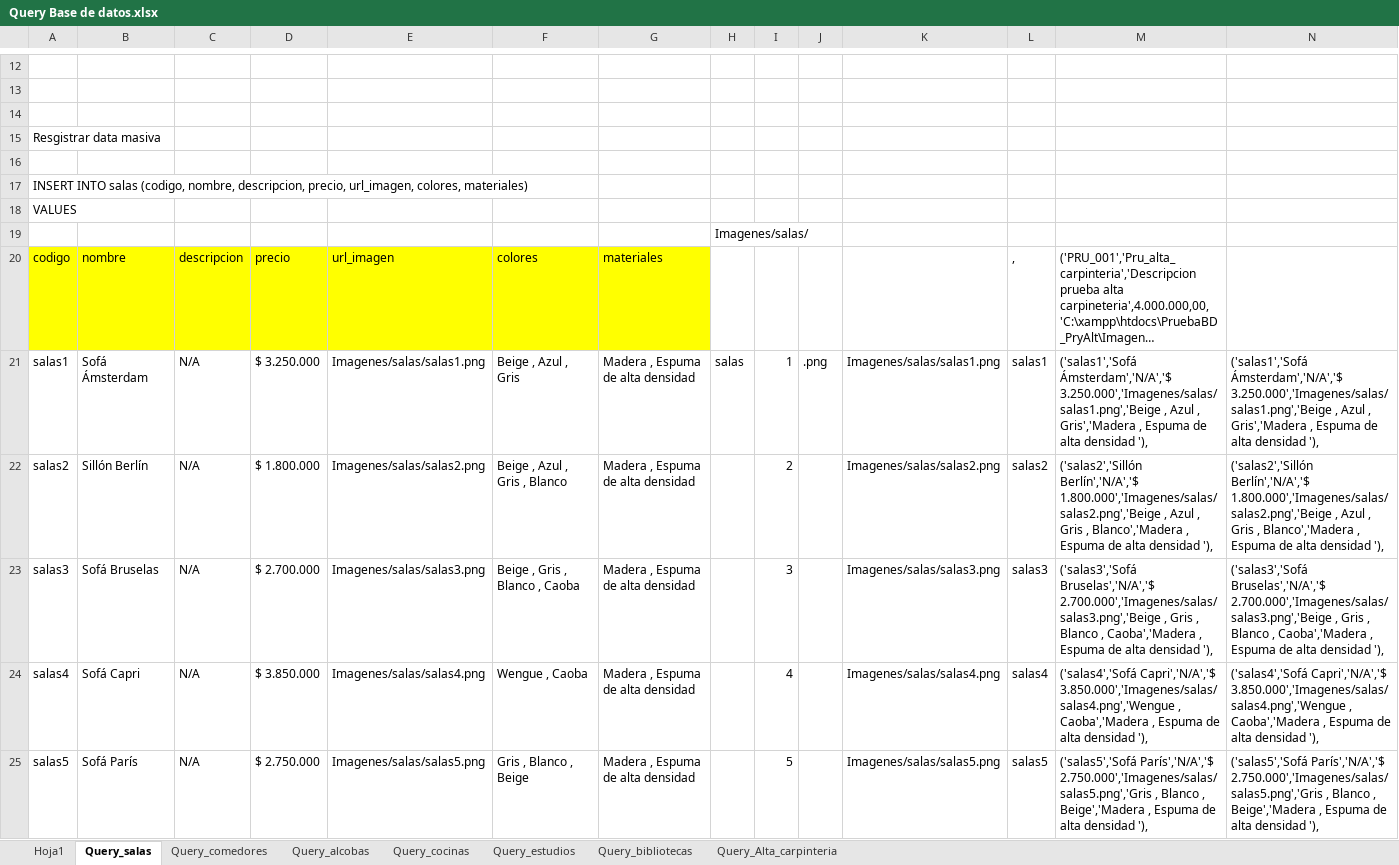
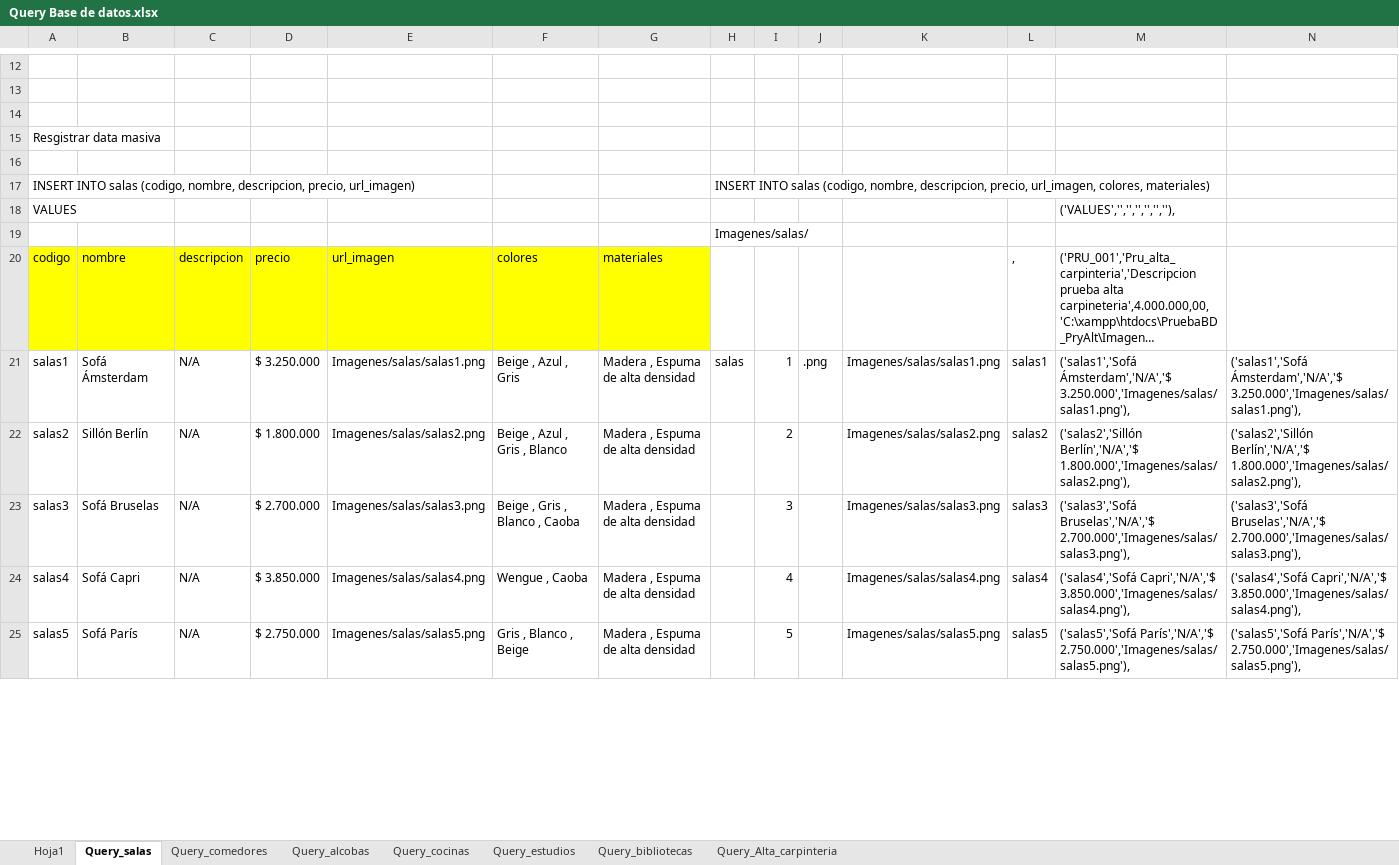
Before and after one commit to JohhanPC/Proyecto_Alt_unificado_SENA, an Excel workbook: Query Base de datos.xlsx, sheet Query_salas, drawn as a sheet; only a part is shown, gaps mark what is left out; long unchanged cells end in …; values as stored, in another font and other column widths than the file's, no borders; removed rows and columns are numbered as before the commit, all else as after; the diff covers the shown part only; the diff names each change by its address in the sheet, - before the commit and + after, or states it on an @@ line.

```diff
--- a/Query Base de datos.xlsx (sheet Query_salas)
+++ b/Query Base de datos.xlsx (sheet Query_salas)
-row 17: INSERT INTO salas (codigo, nombre, descripcion, precio, url_imagen, colores, materiales)
+row 17: INSERT INTO salas (codigo, nombre, descripcion, precio, url_imagen) |  |  |  |  |  |  | INSERT INTO salas (codigo, nombre, descripcion, precio, url_imagen, colores, materiales)
-M18: (empty)
+M18: ('VALUES','','','','','',''),
-M21: ('salas1','Sofá Ámsterdam','N/A','$ 3.250.000','Imagenes/salas/salas1.png','Beige , Azul , Gris','Madera , Espuma de alta densidad '),
+M21: ('salas1','Sofá Ámsterdam','N/A','$ 3.250.000','Imagenes/salas/salas1.png'),
-N21: ('salas1','Sofá Ámsterdam','N/A','$ 3.250.000','Imagenes/salas/salas1.png','Beige , Azul , Gris','Madera , Espuma de alta densidad '),
+N21: ('salas1','Sofá Ámsterdam','N/A','$ 3.250.000','Imagenes/salas/salas1.png'),
-M22: ('salas2','Sillón Berlín','N/A','$ 1.800.000','Imagenes/salas/salas2.png','Beige , Azul , Gris , Blanco','Madera , Espuma de alta densidad '),
+M22: ('salas2','Sillón Berlín','N/A','$ 1.800.000','Imagenes/salas/salas2.png'),
-N22: ('salas2','Sillón Berlín','N/A','$ 1.800.000','Imagenes/salas/salas2.png','Beige , Azul , Gris , Blanco','Madera , Espuma de alta densidad '),
+N22: ('salas2','Sillón Berlín','N/A','$ 1.800.000','Imagenes/salas/salas2.png'),
-M23: ('salas3','Sofá Bruselas','N/A','$ 2.700.000','Imagenes/salas/salas3.png','Beige , Gris , Blanco , Caoba','Madera , Espuma de alta densidad '),
+M23: ('salas3','Sofá Bruselas','N/A','$ 2.700.000','Imagenes/salas/salas3.png'),
-N23: ('salas3','Sofá Bruselas','N/A','$ 2.700.000','Imagenes/salas/salas3.png','Beige , Gris , Blanco , Caoba','Madera , Espuma de alta densidad '),
+N23: ('salas3','Sofá Bruselas','N/A','$ 2.700.000','Imagenes/salas/salas3.png'),
-M24: ('salas4','Sofá Capri','N/A','$ 3.850.000','Imagenes/salas/salas4.png','Wengue , Caoba','Madera , Espuma de alta densidad '),
+M24: ('salas4','Sofá Capri','N/A','$ 3.850.000','Imagenes/salas/salas4.png'),
-N24: ('salas4','Sofá Capri','N/A','$ 3.850.000','Imagenes/salas/salas4.png','Wengue , Caoba','Madera , Espuma de alta densidad '),
+N24: ('salas4','Sofá Capri','N/A','$ 3.850.000','Imagenes/salas/salas4.png'),
-M25: ('salas5','Sofá París','N/A','$ 2.750.000','Imagenes/salas/salas5.png','Gris , Blanco , Beige','Madera , Espuma de alta densidad '),
+M25: ('salas5','Sofá París','N/A','$ 2.750.000','Imagenes/salas/salas5.png'),
-N25: ('salas5','Sofá París','N/A','$ 2.750.000','Imagenes/salas/salas5.png','Gris , Blanco , Beige','Madera , Espuma de alta densidad '),
+N25: ('salas5','Sofá París','N/A','$ 2.750.000','Imagenes/salas/salas5.png'),
```
Also changed, not shown: 2 added rows, 2 removed rows and 22 edited cells elsewhere in this sheet, sheet Query_cocinas, sheet Query_comedores, sheet Query_alcobas, sheet Query_Alta_carpinteria, sheet Query_bibliotecas, sheet Query_estudios, 7 other files.
